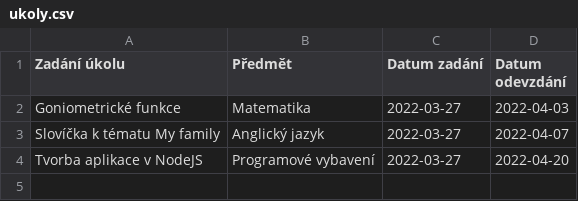
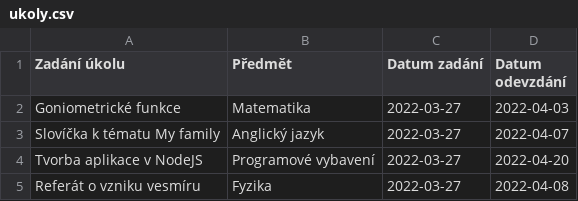
Before and after one commit to lucny/node-todolist, a CSV file: data/ukoly.csv, drawn as a sheet.

```diff
--- a/data/ukoly.csv
+++ b/data/ukoly.csv
@@ -4 +4,2 @@
 "Tvorba aplikace v NodeJS","Programové vybavení","2022-03-27","2022-04-20"
+"Referát o vzniku vesmíru","Fyzika","2022-03-27","2022-04-08"
```
Also changed, not shown: 5 other files.
